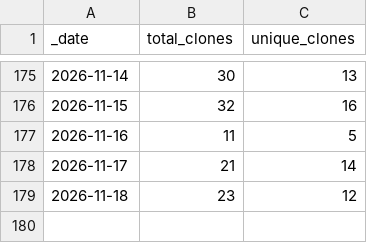
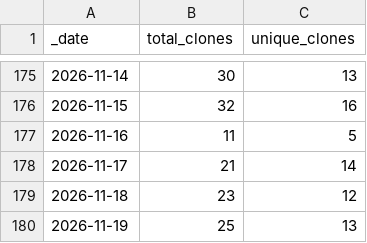
Before and after one commit to currycan/sb-xray, a CSV file: traffic/clones.csv, drawn as a sheet; only a part is shown, gaps mark what is left out.

```diff
--- a/traffic/clones.csv
+++ b/traffic/clones.csv
@@ -179 +179,2 @@ _date,total_clones,unique_clones
 2026-11-18,23,12
+2026-11-19,25,13
```
Also changed, not shown: traffic/views.csv, 1 other file.
